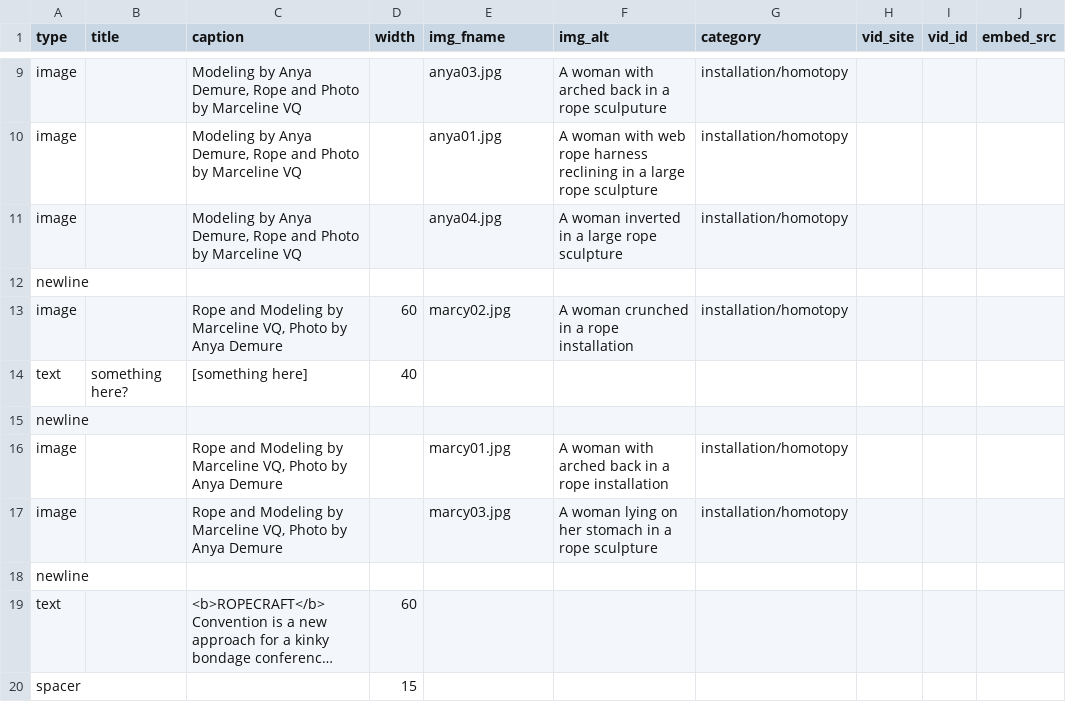
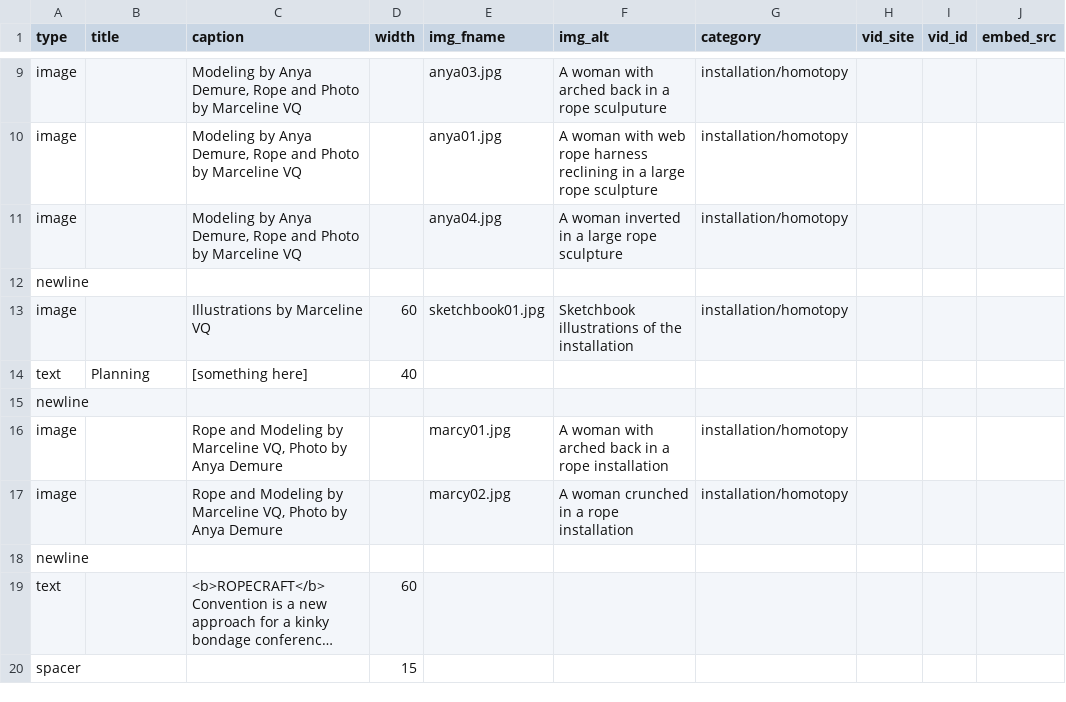
Before and after one commit to marcyvq12/marcyvq.github.io, a CSV file: config/homotopy_config.csv, drawn as a sheet; only a part is shown, gaps mark what is left out; long unchanged cells end in …; the diff names each change by its address in the sheet, - before the commit and + after, or states it on an @@ line.

```diff
--- a/config/homotopy_config.csv
+++ b/config/homotopy_config.csv
-C13 (caption): Rope and Modeling by Marceline VQ, Photo by Anya Demure
+C13 (caption): Illustrations by Marceline VQ
-E13 (img_fname): marcy02.jpg
+E13 (img_fname): sketchbook01.jpg
-F13 (img_alt): A woman crunched in a rope installation
+F13 (img_alt): Sketchbook illustrations of the installation
-B14 (title): something here?
+B14 (title): Planning
-E17 (img_fname): marcy03.jpg
+E17 (img_fname): marcy02.jpg
-F17 (img_alt): A woman lying on her stomach in a rope sculpture
+F17 (img_alt): A woman crunched in a rope installation
```
Also changed, not shown: 1 other file.
